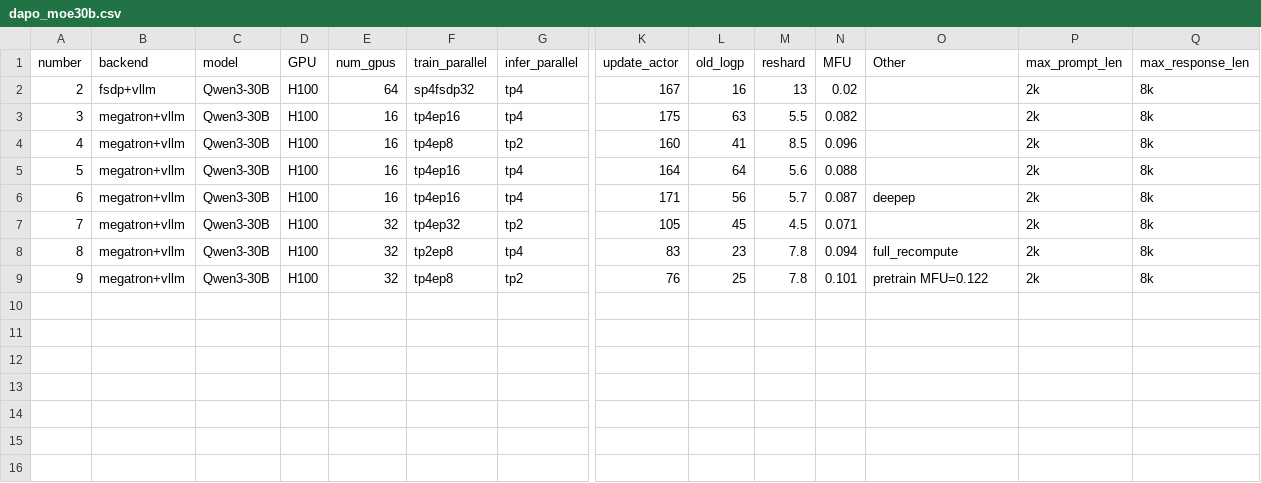
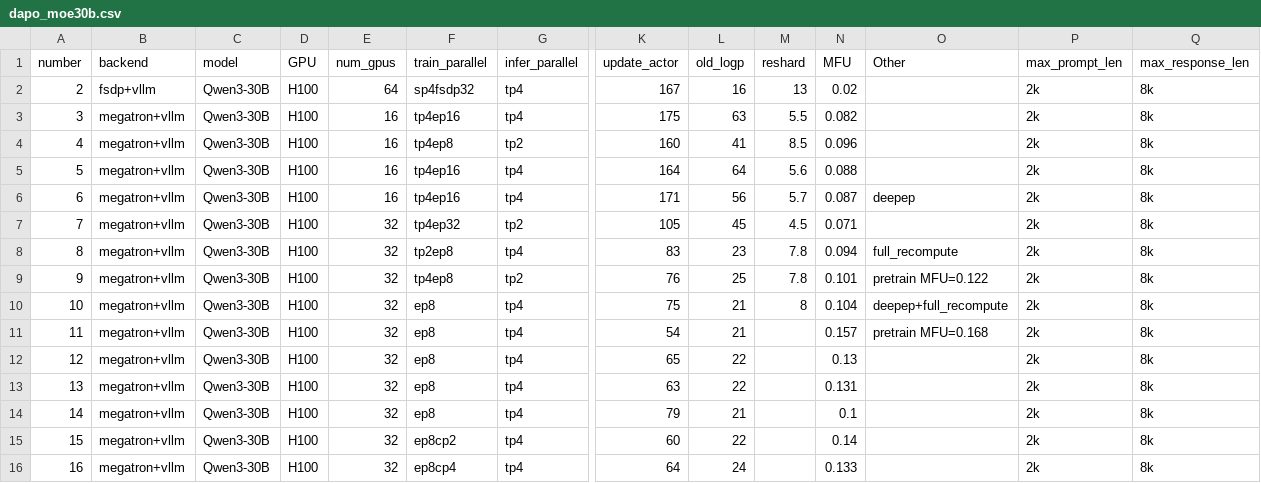
Before and after one commit to ISEEKYAN/verl_megatron_practice, a CSV file: dapo_moe30b.csv, drawn as a sheet; only a part is shown, gaps mark what is left out; rows hold the shown columns only; the diff names each change by its address in the sheet, - before the commit and + after, or states it on an @@ line.

```diff
--- a/dapo_moe30b.csv
+++ b/dapo_moe30b.csv
+row 10: 10 | megatron+vllm | Qwen3-30B | H100 | 32 | ep8 | tp4 | 75 | 21 | 8 | 0.104 | deepep+full_recompute | 2k | 8k
+row 11: 11 | megatron+vllm | Qwen3-30B | H100 | 32 | ep8 | tp4 | 54 | 21 |  | 0.157 | pretrain MFU=0.168 | 2k | 8k
+row 12: 12 | megatron+vllm | Qwen3-30B | H100 | 32 | ep8 | tp4 | 65 | 22 |  | 0.13 |  | 2k | 8k
+row 13: 13 | megatron+vllm | Qwen3-30B | H100 | 32 | ep8 | tp4 | 63 | 22 |  | 0.131 |  | 2k | 8k
+row 14: 14 | megatron+vllm | Qwen3-30B | H100 | 32 | ep8 | tp4 | 79 | 21 |  | 0.1 |  | 2k | 8k
+row 15: 15 | megatron+vllm | Qwen3-30B | H100 | 32 | ep8cp2 | tp4 | 60 | 22 |  | 0.14 |  | 2k | 8k
+row 16: 16 | megatron+vllm | Qwen3-30B | H100 | 32 | ep8cp4 | tp4 | 64 | 24 |  | 0.133 |  | 2k | 8k
```
Also changed, not shown: 6 other files.
